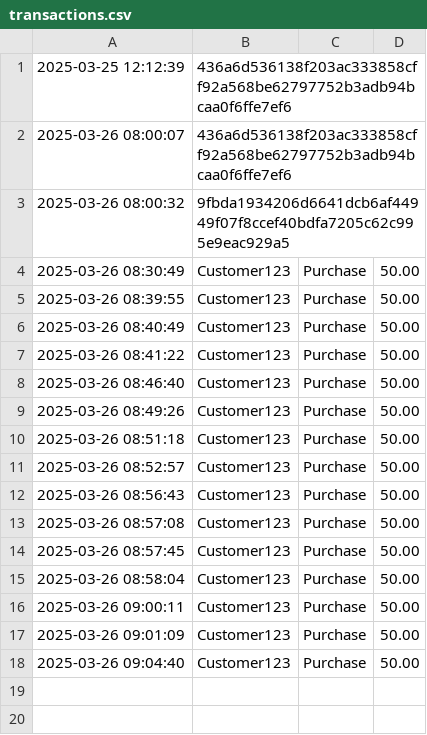
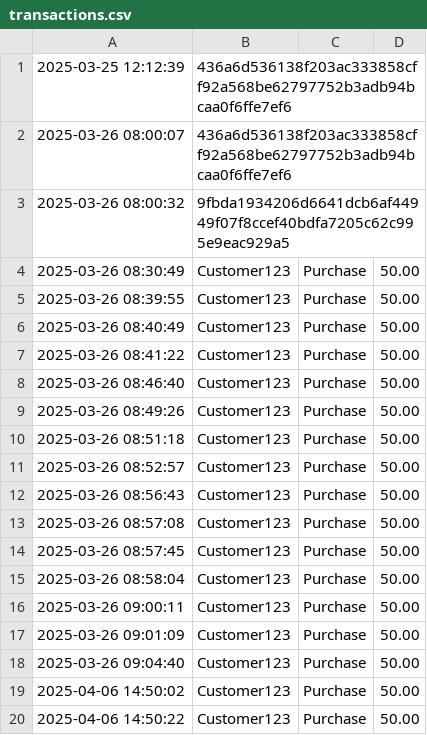
Before and after one commit to CodelineAtyab/SpendWise, a CSV file: examples/Hamed/information_security_area/transactions.csv (was examples/Hamed/transactions.csv), drawn as a sheet.

```diff
--- a/examples/Hamed/transactions.csv
+++ b/examples/Hamed/information_security_area/transactions.csv
@@ -18 +18,3 @@
 2025-03-26 09:04:40,Customer123,Purchase,50.00
+2025-04-06 14:50:02,Customer123,Purchase,50.00
+2025-04-06 14:50:22,Customer123,Purchase,50.00
```
Also changed, not shown: 20 other files.
